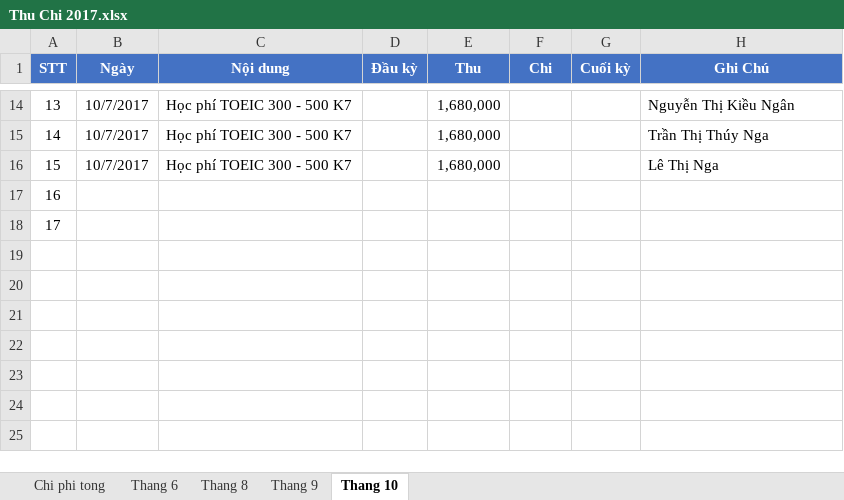
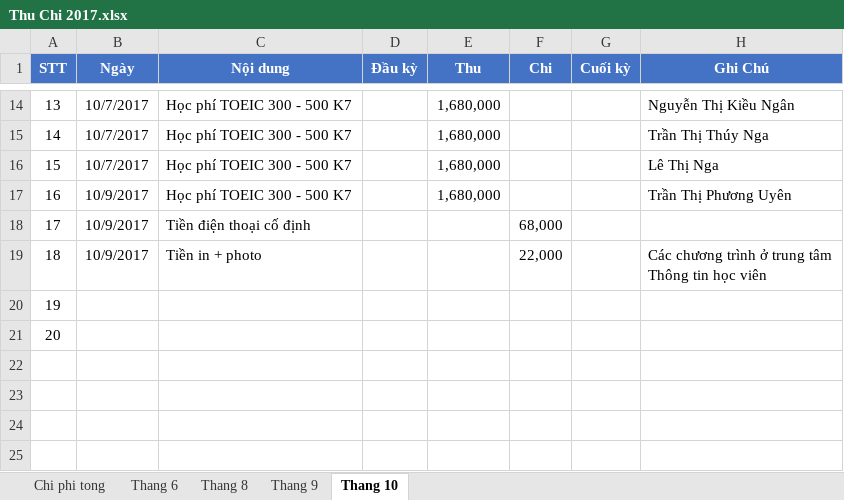
Before and after one commit to dhphong87/Success, an Excel workbook: Thu Chi 2017.xlsx, sheet Thang 10, drawn as a sheet; only a part is shown, gaps mark what is left out; values as stored, in another font and other column widths than the file's, no borders; ↵ is a line break in a cell; the diff names each change by its address in the sheet, - before the commit and + after, or states it on an @@ line.

```diff
--- a/Thu Chi 2017.xlsx (sheet Thang 10)
+++ b/Thu Chi 2017.xlsx (sheet Thang 10)
-B17:B18 (Ngày): (empty)
+B17:B18 (Ngày): 10/9/2017
-C17 (Nội dung): (empty)
+C17 (Nội dung): Học phí TOEIC 300 - 500 K7
-E17 (Thu): (empty)
+E17 (Thu): 1,680,000
-H17 (Ghi Chú): (empty)
+H17 (Ghi Chú): Trần Thị Phương Uyên
-C18 (Nội dung): (empty)
+C18 (Nội dung): Tiền điện thoại cố định
-F18 (Chi): (empty)
+F18 (Chi): 68,000
-row 19: (empty)
+row 19: 18 | 10/9/2017 | Tiền in + photo |  |  | 22,000 |  | Các chương trình ở trung tâm ↵ Thông tin học viên
-A20 (STT): (empty)
+A20 (STT): 19
-A21 (STT): (empty)
+A21 (STT): 20
```
